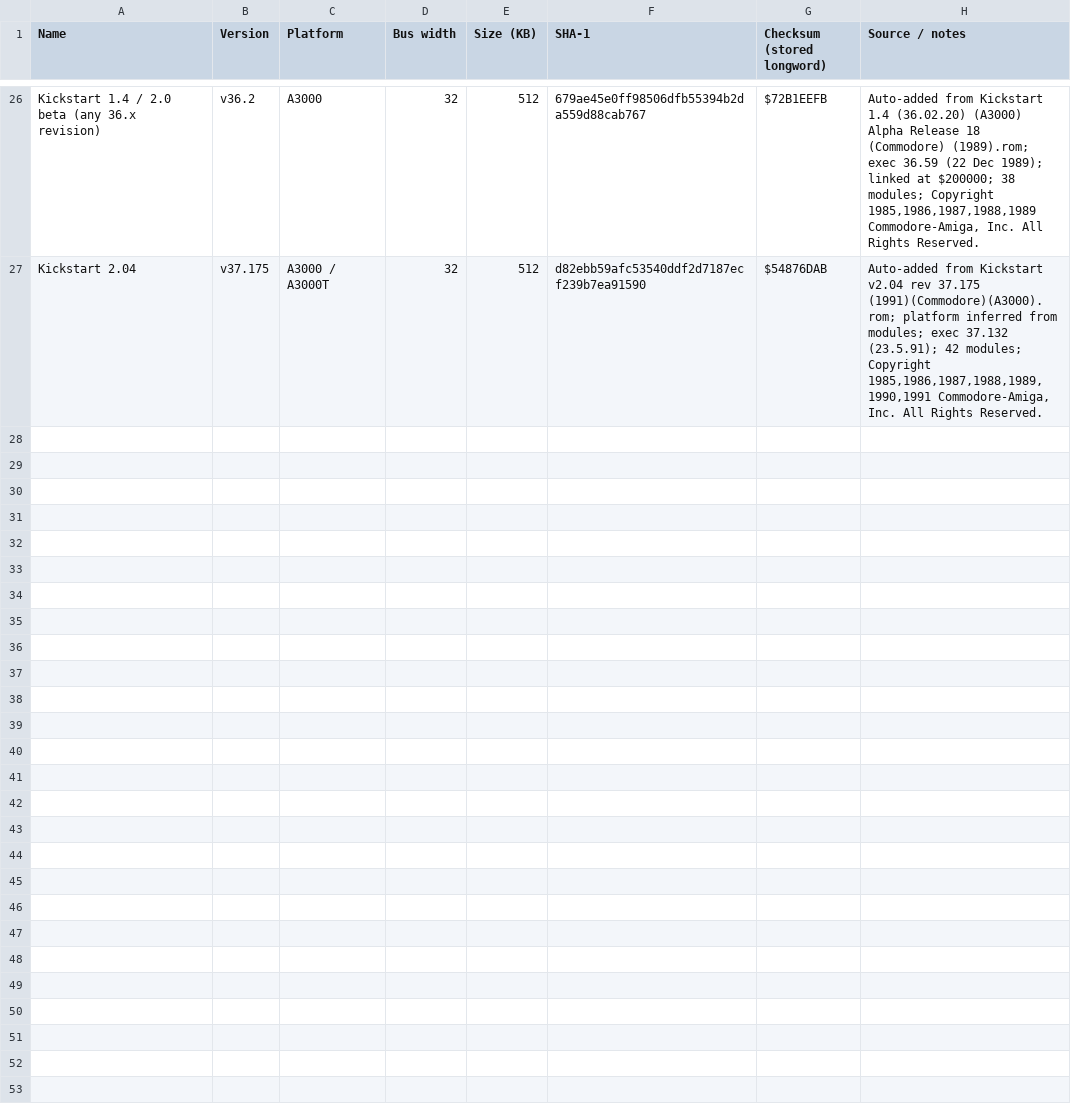
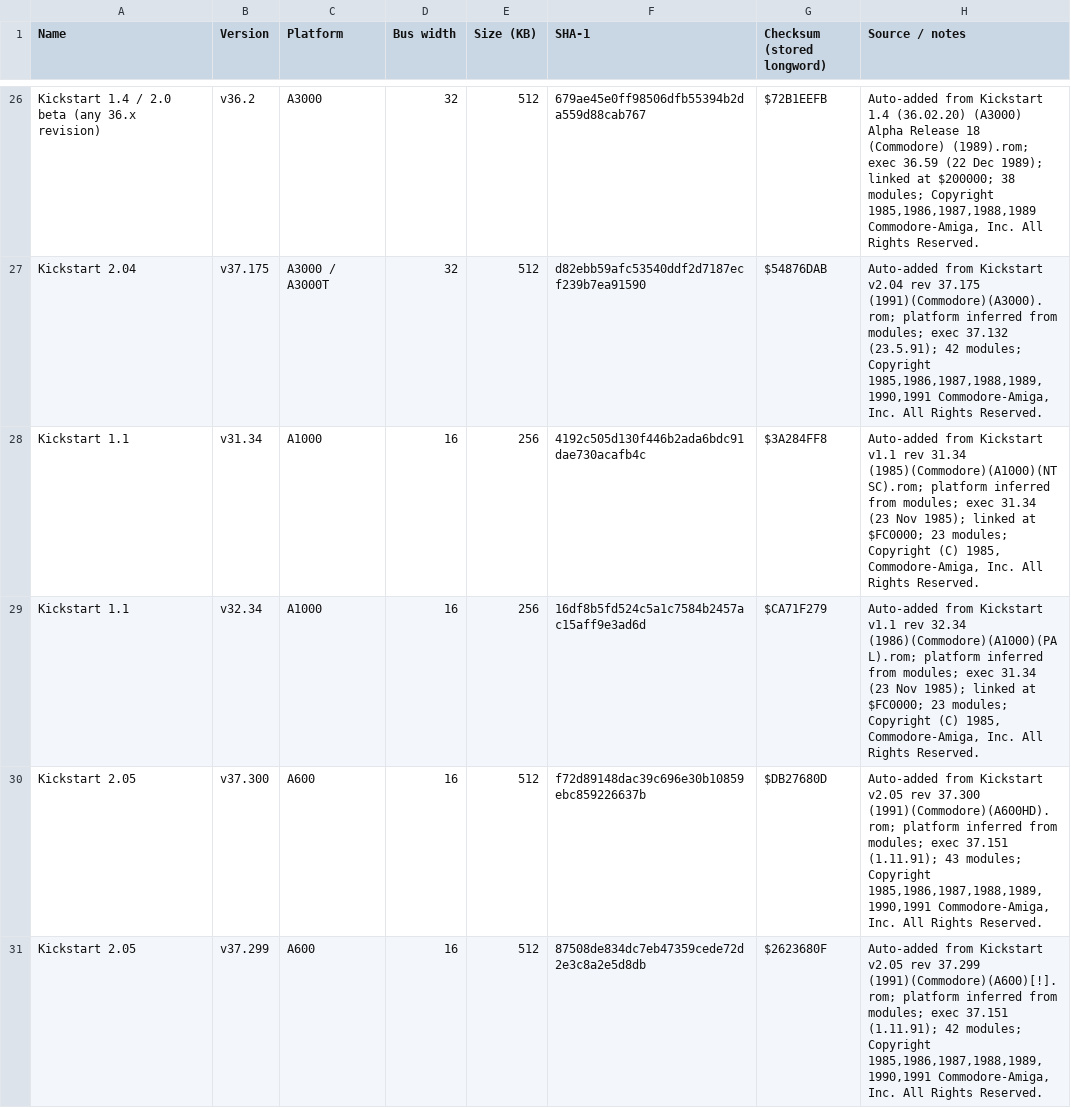
Before and after one commit to thepillock/kicktart, a CSV file: known-kickstarts.csv, drawn as a sheet; only a part is shown, gaps mark what is left out.

Commit message:
Update known-kickstarts.csv

```diff
--- a/known-kickstarts.csv
+++ b/known-kickstarts.csv
@@ -27 +27,5 @@ Kickstart 1.4 / 2.0 beta (any 36.x revision),v36.2,A3000,32,512,679ae45e0ff98506
 Kickstart 2.04,v37.175,A3000 / A3000T,32,512,d82ebb59afc53540ddf2d7187ecf239b7ea91590,$54876DAB,"Auto-added from Kickstart v2.04 rev 37.175 (1991)(Commodore)(A3000).rom; platform inferred from modules; exec 37.132 (23.5.91); 42 modules; Copyright 1985,1986,1987,1988,1989,1990,1991 Commodore-Amiga, Inc. All Rights Reserved."
+Kickstart 1.1,v31.34,A1000,16,256,4192c505d130f446b2ada6bdc91dae730acafb4c,$3A284FF8,"Auto-added from Kickstart v1.1 rev 31.34 (1985)(Commodore)(A1000)(NTSC).rom; platform inferred from modules; exec 31.34 (23 Nov 1985); linked at $FC0000; 23 modules; Copyright (C) 1985, Commodore-Amiga, Inc. All Rights Reserved."
+Kickstart 1.1,v32.34,A1000,16,256,16df8b5fd524c5a1c7584b2457ac15aff9e3ad6d,$CA71F279,"Auto-added from Kickstart v1.1 rev 32.34 (1986)(Commodore)(A1000)(PAL).rom; platform inferred from modules; exec 31.34 (23 Nov 1985); linked at $FC0000; 23 modules; Copyright (C) 1985, Commodore-Amiga, Inc. All Rights Reserved."
+Kickstart 2.05,v37.300,A600,16,512,f72d89148dac39c696e30b10859ebc859226637b,$DB27680D,"Auto-added from Kickstart v2.05 rev 37.300 (1991)(Commodore)(A600HD).rom; platform inferred from modules; exec 37.151 (1.11.91); 43 modules; Copyright 1985,1986,1987,1988,1989,1990,1991 Commodore-Amiga, Inc. All Rights Reserved."
+Kickstart 2.05,v37.299,A600,16,512,87508de834dc7eb47359cede72d2e3c8a2e5d8db,$2623680F,"Auto-added from Kickstart v2.05 rev 37.299 (1991)(Commodore)(A600)[!].rom; platform inferred from modules; exec 37.151 (1.11.91); 42 modules; Copyright 1985,1986,1987,1988,1989,1990,1991 Commodore-Amiga, Inc. All Rights Reserved."
```
